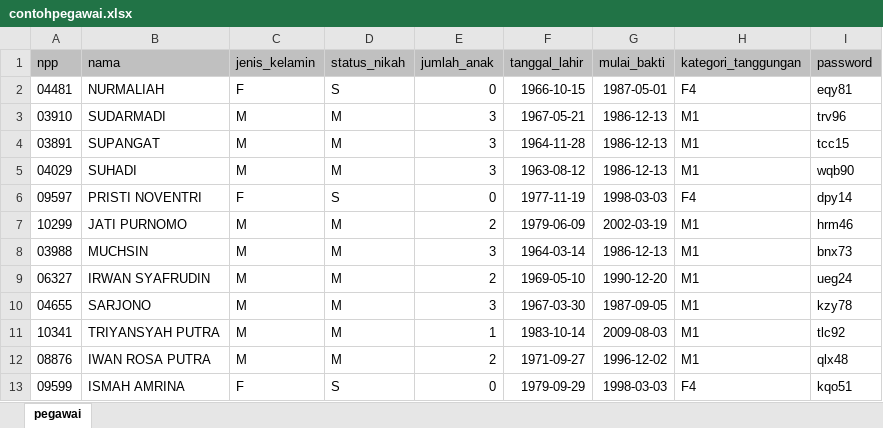
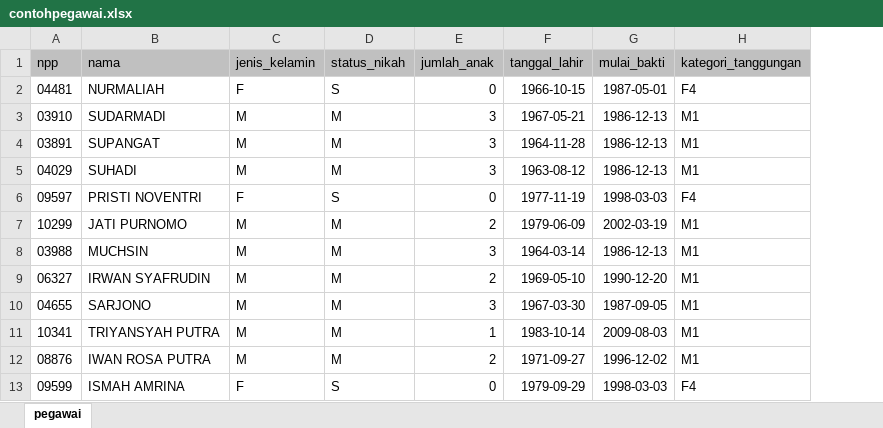
Before and after one commit to mohamadravena08/jasamarga, an Excel workbook: admin/production/contohexcel/contohpegawai.xlsx, sheet pegawai, drawn as a sheet; only a part is shown; values as stored, in another font and other column widths than the file's, no borders; the diff names each change by its address in the sheet, - before the commit and + after, or states it on an @@ line.

```diff
--- a/admin/production/contohexcel/contohpegawai.xlsx (sheet pegawai)
+++ b/admin/production/contohexcel/contohpegawai.xlsx (sheet pegawai)
-column I (password), rows 2-13: eqy81 | trv96 | tcc15 | wqb90 | dpy14 | hrm46 | bnx73 | ueg24 | kzy78 | tlc92 | qlx48 | kqo51
```
Also changed, not shown: 24 other files.
